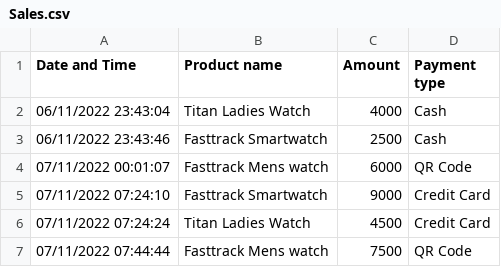
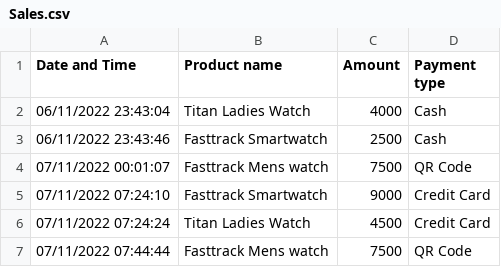
Before and after one commit to harishindl/sales_test, a CSV file: Sales.csv, drawn as a sheet.

Commit message:
committing files

```diff
--- a/Sales.csv
+++ b/Sales.csv
@@ -3,3 +3,3 @@ Date and Time,Product name,Amount,Payment type
 06/11/2022 23:43:46,Fasttrack Smartwatch,2500,Cash
-07/11/2022 00:01:07,Fasttrack Mens watch,6000,QR Code
+07/11/2022 00:01:07,Fasttrack Mens watch,7500,QR Code
 07/11/2022 07:24:10,Fasttrack Smartwatch,9000,Credit Card
```
